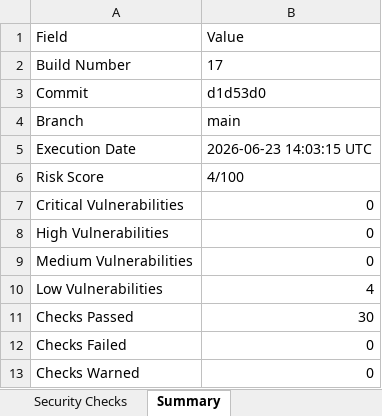
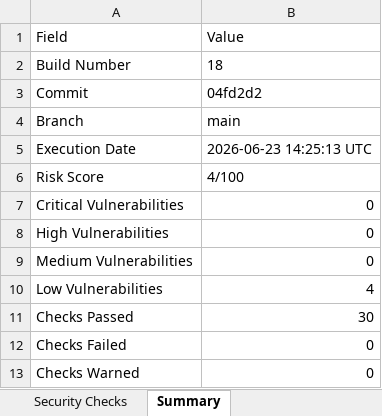
Before and after one commit to Dinesh-2005d/Smart_Admission, an Excel workbook: reports/security/Security_Review_Report.xlsx, sheet Summary, drawn as a sheet; values as stored, in another font and other column widths than the file's, no borders; the diff names each change by its address in the sheet, - before the commit and + after, or states it on an @@ line.

```diff
--- a/reports/security/Security_Review_Report.xlsx (sheet Summary)
+++ b/reports/security/Security_Review_Report.xlsx (sheet Summary)
-B2: 17
+B2: 18
-B3: d1d53d0
+B3: 04fd2d2
-B5: 2026-06-23 14:03:15 UTC
+B5: 2026-06-23 14:25:13 UTC
```
Also changed, not shown: reports/appium/Excel/Automation_Test_Report.xlsx, reports/backend/Excel/Automation_Test_Report.xlsx, 25 other files.
